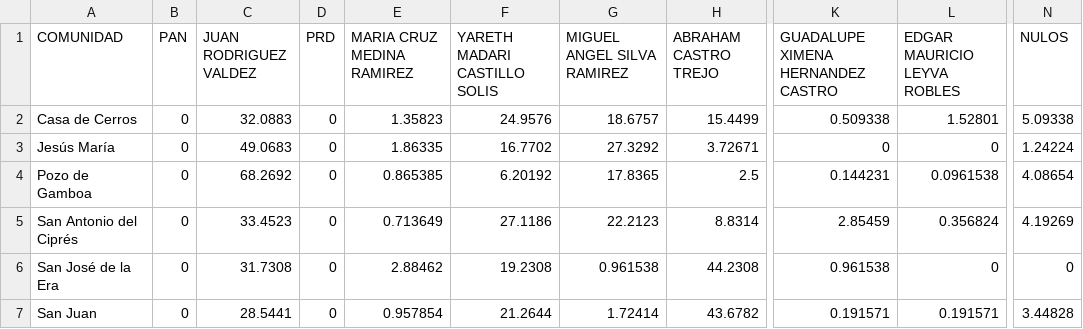
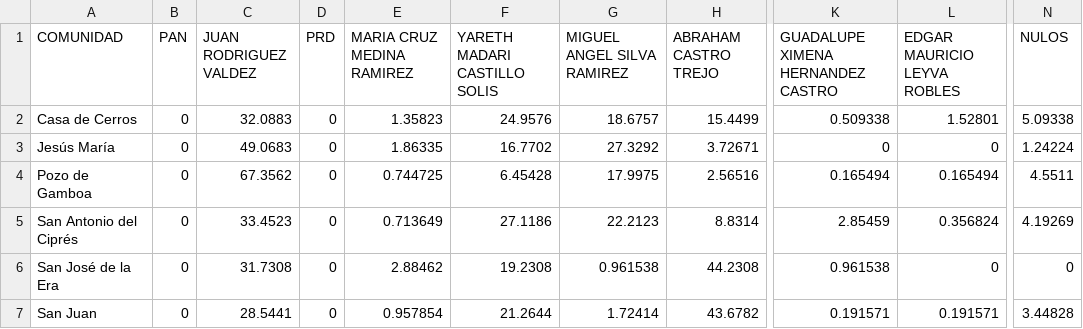
Before and after one commit to Dimorld/Election_2024_Data_Panuco_Zacatecas, a CSV file: Votacion_de_Candidatos_por_Pueblo_porcentajes.csv, drawn as a sheet; only a part is shown, gaps mark what is left out; the diff names each change by its address in the sheet, - before the commit and + after, or states it on an @@ line.

```diff
--- a/Votacion_de_Candidatos_por_Pueblo_porcentajes.csv
+++ b/Votacion_de_Candidatos_por_Pueblo_porcentajes.csv
-C4 (JUAN RODRIGUEZ VALDEZ): 68.2692
+C4 (JUAN RODRIGUEZ VALDEZ): 67.3562
-E4 (MARIA CRUZ MEDINA RAMIREZ): 0.865385
+E4 (MARIA CRUZ MEDINA RAMIREZ): 0.744725
-F4 (YARETH MADARI CASTILLO SOLIS): 6.20192
+F4 (YARETH MADARI CASTILLO SOLIS): 6.45428
-G4 (MIGUEL ANGEL SILVA RAMIREZ): 17.8365
+G4 (MIGUEL ANGEL SILVA RAMIREZ): 17.9975
-H4 (ABRAHAM CASTRO TREJO): 2.5
+H4 (ABRAHAM CASTRO TREJO): 2.56516
-K4: 0.144231
+K4: 0.165494
-L4 (EDGAR MAURICIO LEYVA ROBLES): 0.0961538
+L4 (EDGAR MAURICIO LEYVA ROBLES): 0.165494
-N4 (NULOS): 4.08654
+N4 (NULOS): 4.5511
```
Also changed, not shown: PorcentajeDeParticipacion.csv, Votos_Totales_Municipio.csv, 3 other files.
